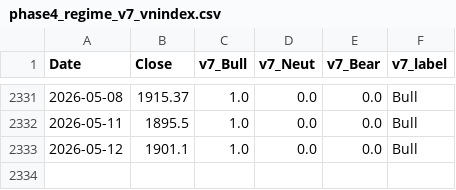
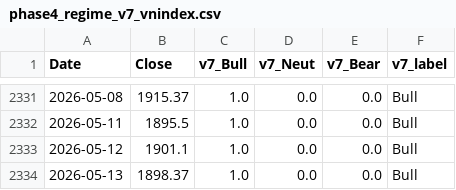
Before and after one commit to hongha5192-bit/index-regime, a CSV file: data/phase4_regime_v7_vnindex.csv, drawn as a sheet; only a part is shown, gaps mark what is left out; the diff names each change by its address in the sheet, - before the commit and + after, or states it on an @@ line.

```diff
--- a/data/phase4_regime_v7_vnindex.csv
+++ b/data/phase4_regime_v7_vnindex.csv
+row 2334: 2026-05-13 | 1898.37 | 1.0 | 0.0 | 0.0 | Bull
```
Also changed, not shown: data/phase4_regime_v7_midcap.csv, data/phase4_regime_v7_smallcap.csv, 6 other files.
